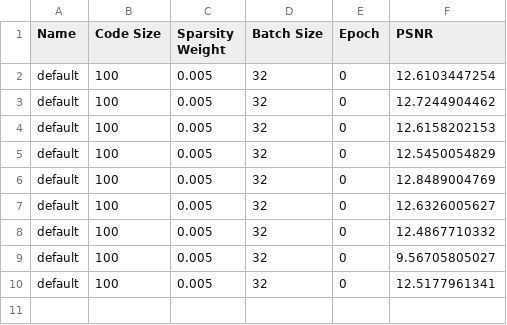
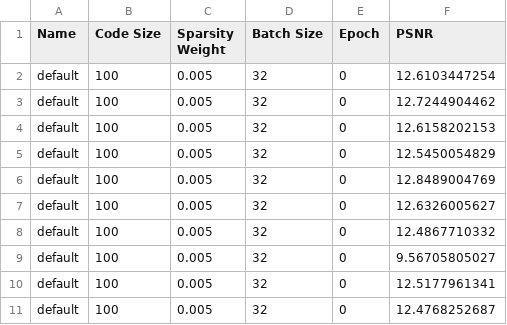
Before and after one commit to charmse/cse496dl_group, a CSV file: homework/03/output/all_models_out.csv, drawn as a sheet.

Commit message:
Update main and model

```diff
--- a/homework/03/output/all_models_out.csv
+++ b/homework/03/output/all_models_out.csv
@@ -10 +10,2 @@ default,100,0.005,32,0,9.56705805027
 default,100,0.005,32,0,12.5177961341
+default,100,0.005,32,0,12.4768252687
```
Also changed, not shown: 2 other files.
